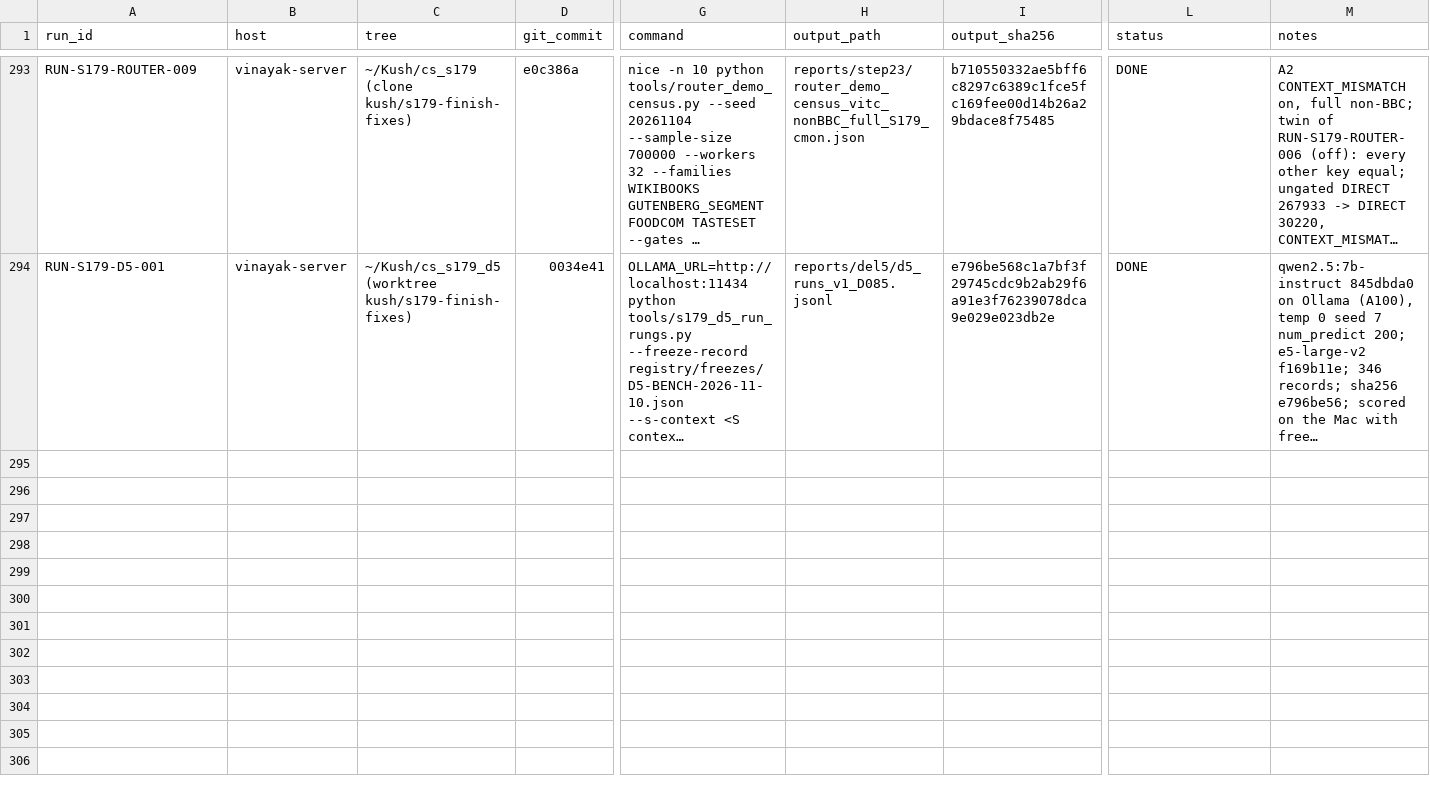
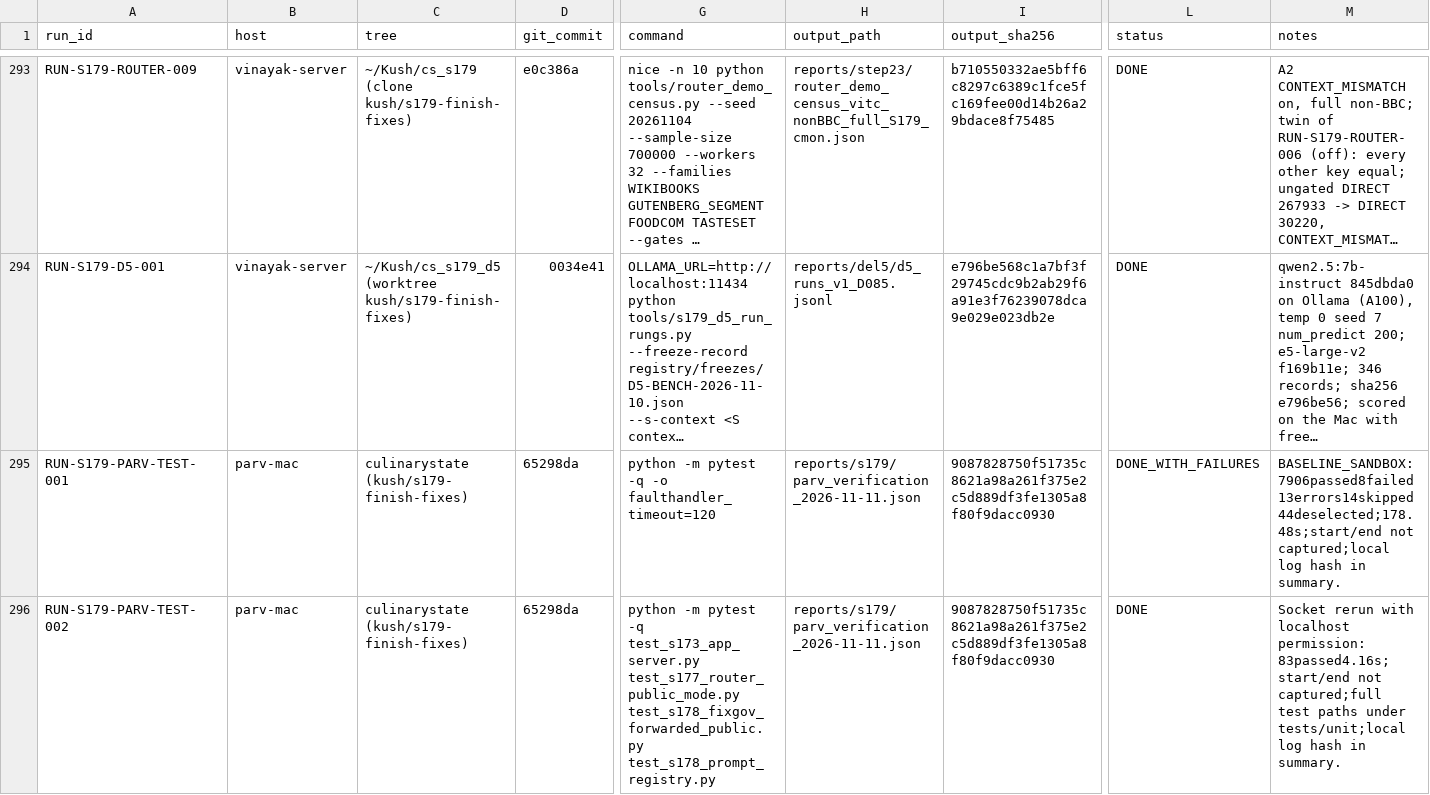
Before and after one commit to kushiiitd05/culinarystate, a CSV file: registry/compute_runs_v1.csv, drawn as a sheet; only a part is shown, gaps mark what is left out; long unchanged cells end in …; rows hold the shown columns only; the diff covers the shown part only; the diff names each change by its address in the sheet, - before the commit and + after, or states it on an @@ line.

Commit message:
data(s179): record compute_runs_v1

```diff
--- a/registry/compute_runs_v1.csv
+++ b/registry/compute_runs_v1.csv
+row 295: RUN-S179-PARV-TEST-001 | parv-mac | culinarystate (kush/s179-finish-fixes) | 65298da | python -m pytest -q -o faulthandler_timeout=120 | reports/s179/parv_verification_2026-11-11.json | 9087828750f51735c8621a98a261f375e2c5d889df3fe1305a8f80f9dacc0930 | DONE_WITH_FAILURES | BASELINE_SANDBOX:7906passed8failed13errors14skipped44deselected;178.48s;start/end not captured;local log hash in summary.
+row 296: RUN-S179-PARV-TEST-002 | parv-mac | culinarystate (kush/s179-finish-fixes) | 65298da | python -m pytest -q test_s173_app_server.py test_s177_router_public_mode.py test_s178_fixgov_forwarded_public.py test_s178_prompt_registry.py | reports/s179/parv_verification_2026-11-11.json | 9087828750f51735c8621a98a261f375e2c5d889df3fe1305a8f80f9dacc0930 | DONE | Socket rerun with localhost permission:83passed4.16s;start/end not captured;full test paths under tests/unit;local log hash in summary.
```
Also changed, not shown: 4 added rows elsewhere in this file.
